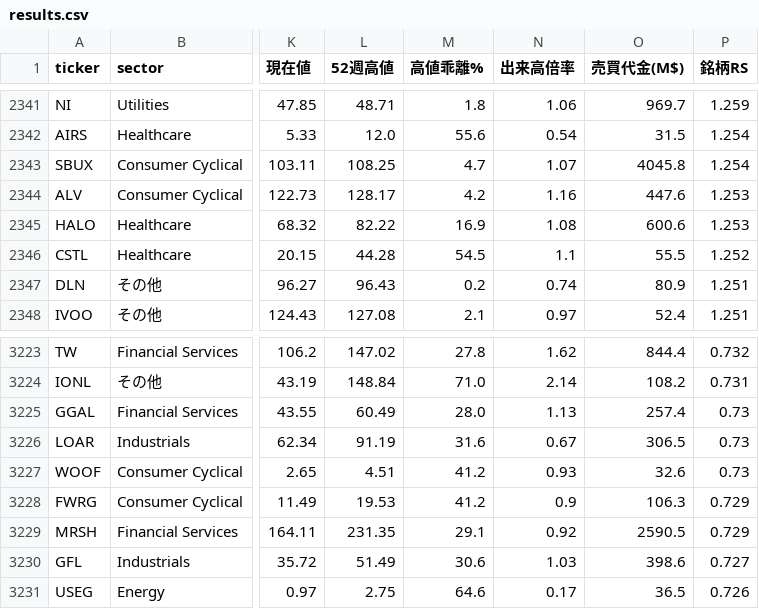
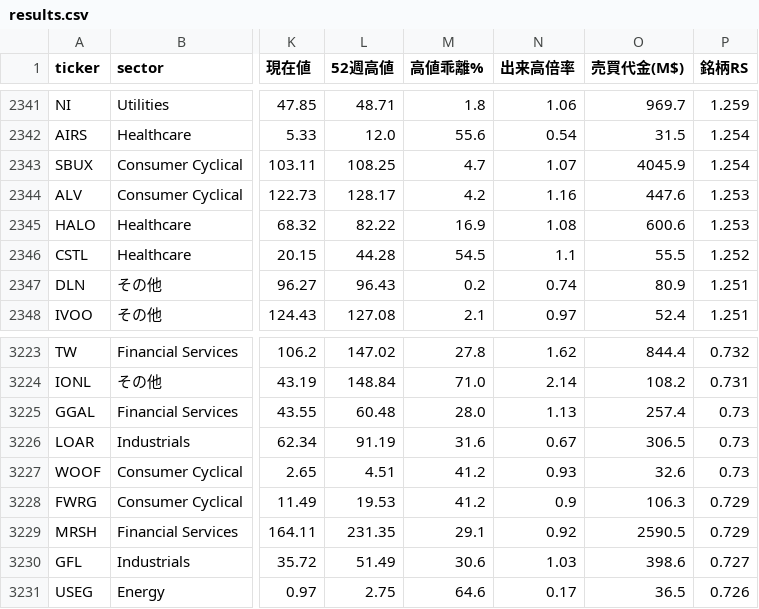
Before and after one commit to nyokki0204-boop/russell-screener, a CSV file: data/results.csv, drawn as a sheet; only a part is shown, gaps mark what is left out; the diff names each change by its address in the sheet, - before the commit and + after, or states it on an @@ line.

```diff
--- a/data/results.csv
+++ b/data/results.csv
-O2343 (売買代金(M$)): 4045.8
+O2343 (売買代金(M$)): 4045.9
-L3225 (52週高値): 60.49
+L3225 (52週高値): 60.48
```
